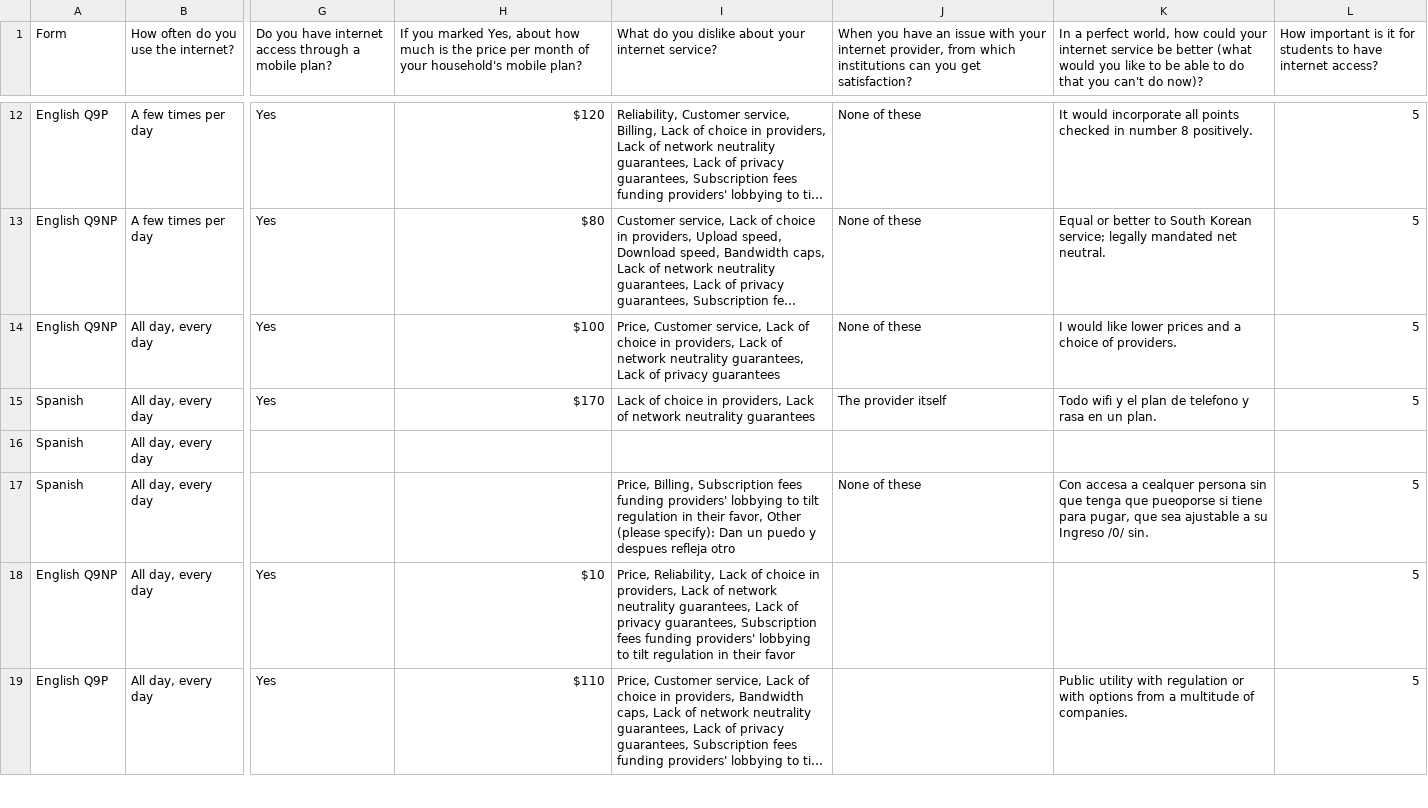
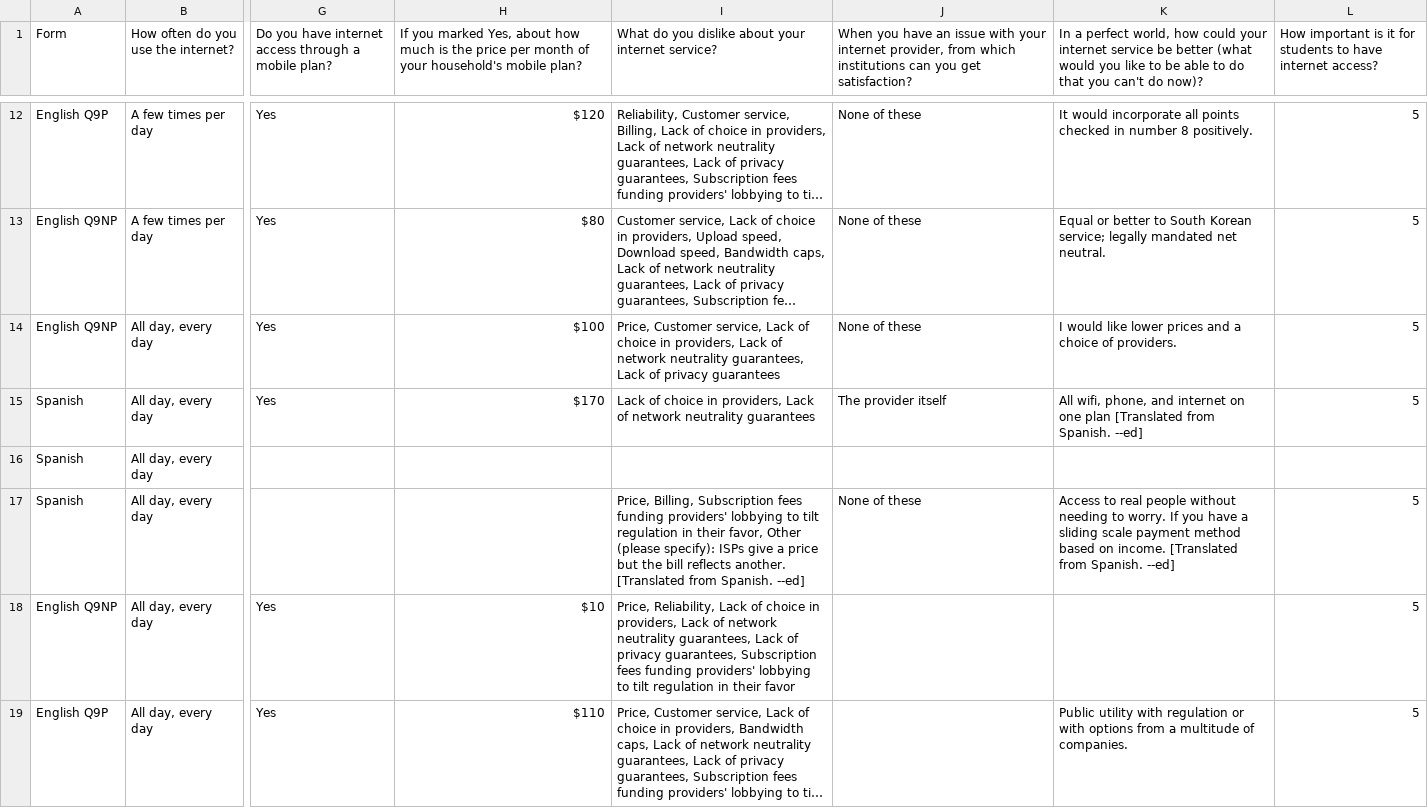
Before and after one commit to municipalbroadband/reports, a CSV file: mbpdx/2020-02-community-engagement/data/raw-in-person.csv, drawn as a sheet; only a part is shown, gaps mark what is left out; long unchanged cells end in …; the diff names each change by its address in the sheet, - before the commit and + after, or states it on an @@ line.

Commit message:
Use translation of Spanish forms

```diff
--- a/mbpdx/2020-02-community-engagement/data/raw-in-person.csv
+++ b/mbpdx/2020-02-community-engagement/data/raw-in-person.csv
-K15: Todo wifi y el plan de telefono y rasa en un plan.
+K15: All wifi, phone, and internet on one plan [Translated from Spanish. --ed]
-I17: …(please specify): Dan un puedo y despues refleja otro
+I17: …(please specify): ISPs give a price but the bill reflects another. [Translated from Spanish. --ed]
-K17: Con accesa a cealquer persona sin que tenga que pueoporse si tiene para pugar, que sea ajustable a su Ingreso /0/ sin.
+K17: Access to real people without needing to worry. If you have a sliding scale payment method based on income. [Translated from Spanish. --ed]
```
